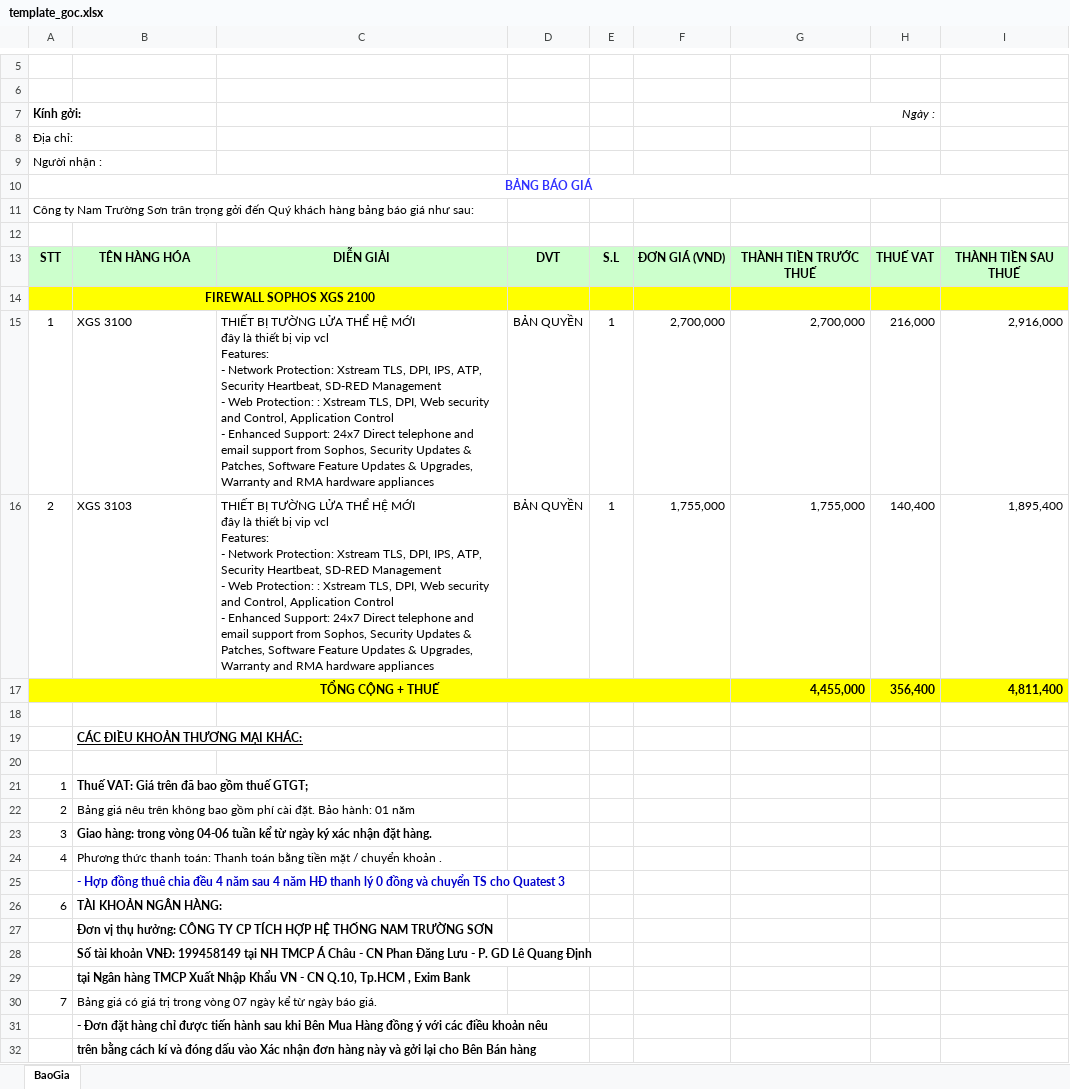
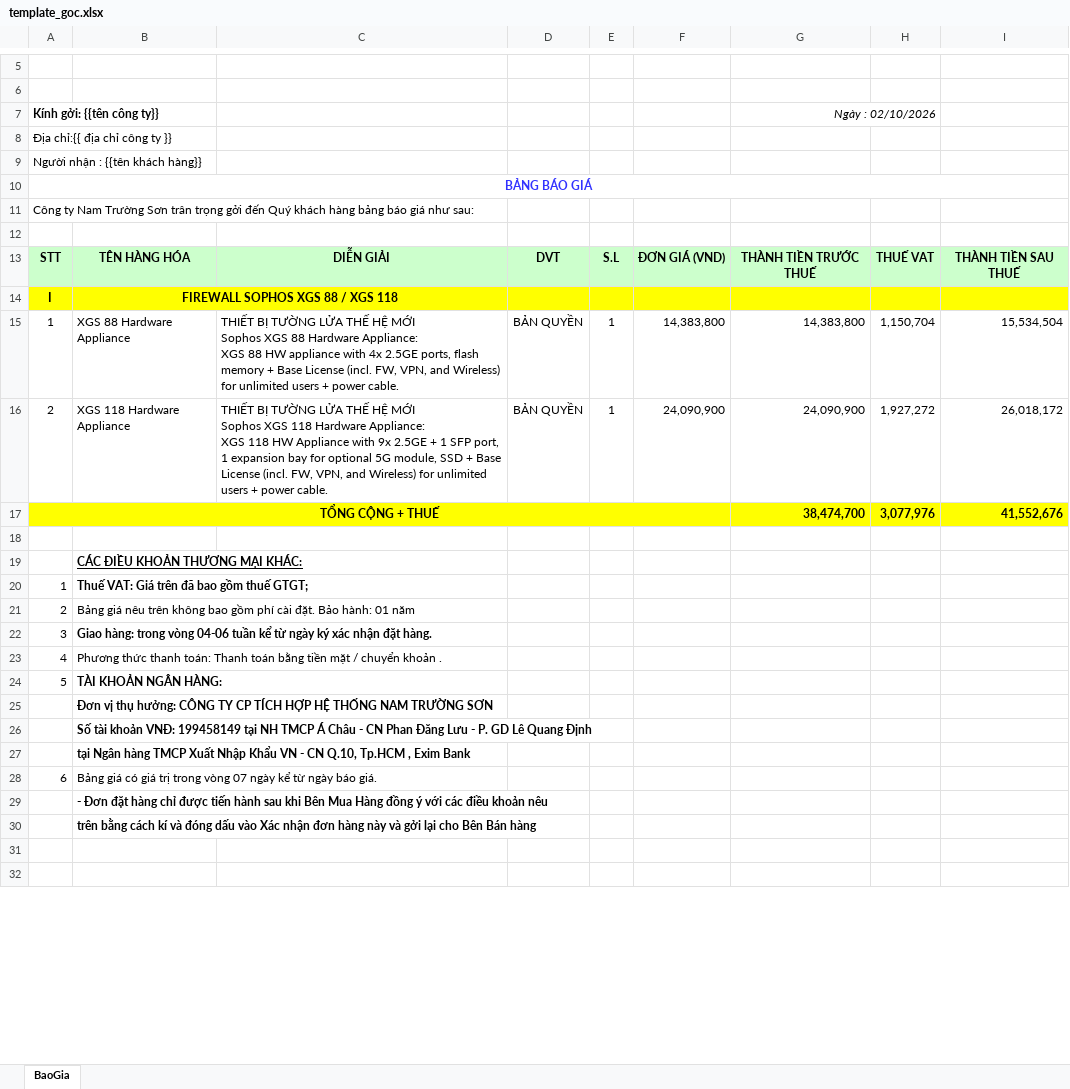
Before and after one commit to Kezin84/lephisonerp, an Excel workbook: public/template_goc.xlsx, sheet BaoGia, drawn as a sheet; only a part is shown, gaps mark what is left out; the shorter side is filled out with more unchanged rows; values as stored, in another font and other column widths than the file's, no borders; charts and pictures not drawn; removed rows and columns are numbered as before the commit, all else as after; ↵ is a line break in a cell; the diff names each change by its address in the sheet, - before the commit and + after, or states it on an @@ line.

```diff
--- a/public/template_goc.xlsx (sheet BaoGia)
+++ b/public/template_goc.xlsx (sheet BaoGia)
-row 7: Kính gởi: |  |  |  |  |  | Ngày :
+row 7: Kính gởi: {{tên công ty}} |  |  |  |  |  | Ngày : 02/10/2026
-A8: Địa chỉ:
+A8: Địa chỉ:{{ địa chỉ công ty }}
-A9: Người nhận :
+A9: Người nhận : {{tên khách hàng}}
-row 14:  | FIREWALL SOPHOS XGS 2100
+row 14: I | FIREWALL SOPHOS XGS 88 / XGS 118
-B15: XGS 3100
+B15: XGS 88 Hardware Appliance
-C15: …TƯỜNG LỬA THỂ HỆ MỚI ↵ đây là thiết bị vip vcl ↵ Features: ↵ - Network Protection: Xstream TLS, DPI, IPS, ATP, Security Heartbeat, SD-RED Management ↵ - Web Protection: : Xstream TLS, DPI, Web security and Control, Application Control ↵ - Enhanced Support: 24x7 Direct telephone and email support from Sophos, Security Updates & Patches, Software Feature Updates & Upgrades, Warranty and RMA hardware appliances
+C15: …TƯỜNG LỬA THẾ HỆ MỚI ↵ Sophos XGS 88 Hardware Appliance: ↵ XGS 88 HW appliance with 4x 2.5GE ports, flash memory + Base License (incl. FW, VPN, and Wireless) for unlimited users + power cable.
-F15: 2,700,000
+F15: 14,383,800
-G15: 2,700,000
+G15: 14,383,800
-H15: 216,000
+H15: 1,150,704
-I15: 2,916,000
+I15: 15,534,504
-B16: XGS 3103
+B16: XGS 118 Hardware Appliance
-C16: …TƯỜNG LỬA THỂ HỆ MỚI ↵ đây là thiết bị vip vcl ↵ Features: ↵ - Network Protection: Xstream TLS, DPI, IPS, ATP, Security Heartbeat, SD-RED Management ↵ - Web Protection: : Xstream TLS, DPI, Web security and Control, Application Control ↵ - Enhanced Support: 24x7 Direct telephone and email support from Sophos, Security Updates & Patches, Software Feature Updates & Upgrades, Warranty and RMA hardware appliances
+C16: …TƯỜNG LỬA THẾ HỆ MỚI ↵ Sophos XGS 118 Hardware Appliance: ↵ XGS 118 HW Appliance with 9x 2.5GE + 1 SFP port, 1 expansion bay for optional 5G module, SSD + Base License (incl. FW, VPN, and Wireless) for unlimited users + power cable.
-F16: 1,755,000
+F16: 24,090,900
-G16: 1,755,000
+G16: 24,090,900
-H16: 140,400
+H16: 1,927,272
-I16: 1,895,400
+I16: 26,018,172
-row 17: TỔNG CỘNG + THUẾ |  |  |  |  |  | 4,455,000 | 356,400 | 4,811,400
+row 17: TỔNG CỘNG + THUẾ |  |  |  |  |  | 38,474,700 | 3,077,976 | 41,552,676
-row 20: (empty)
-row 25:  | - Hợp đồng thuê chia đều 4 năm sau 4 năm HĐ thanh lý 0 đồng và chuyển TS cho Quatest 3
-A24: 6
+A24: 5
-A28: 7
+A28: 6
```
Also changed, not shown: charts or pictures, src/template_excel/template_goc.xlsx, 8 other files.
